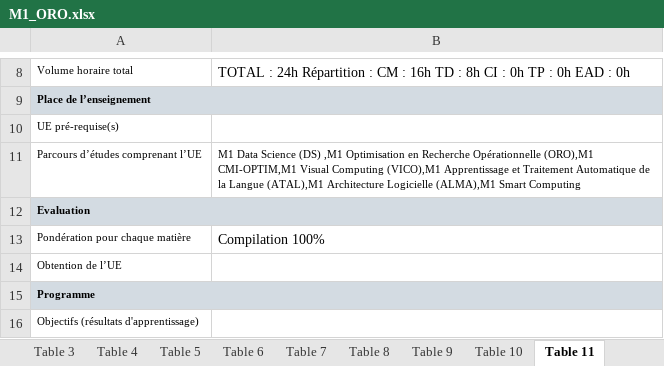
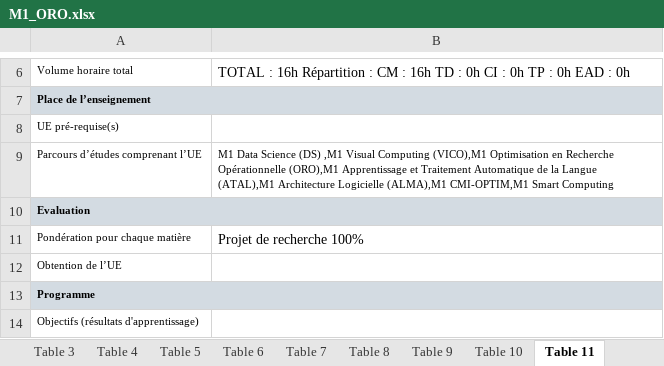
Before and after one commit to momo54/SLM-EXP, an Excel workbook: data/MasterInfo/M1_ORO.xlsx, sheet Table 11, drawn as a sheet; only a part is shown, gaps mark what is left out; values as stored, in another font and other column widths than the file's, no borders; addresses are those after the commit; the diff covers the shown part only; the diff names each change by its address in the sheet, - before the commit and + after, or states it on an @@ line.

Commit message:
Modification to 2025 Masters 1 (not yet 2)  excels, now they all contains 16 tables, and courses are properly cut

```diff
--- a/data/MasterInfo/M1_ORO.xlsx (sheet Table 11)
+++ b/data/MasterInfo/M1_ORO.xlsx (sheet Table 11)
-B6: TOTAL : 24h Répartition : CM : 16h TD : 8h CI :…
+B6: TOTAL : 16h Répartition : CM : 16h TD : 0h CI :…
-B9: …(DS) ,M1 Optimisation en Recherche Opérationnelle (ORO),M1 CMI-OPTIM,M1 Visual Computing (VICO),M1 Apprentissage et Traitement Automatique de la Langue (ATAL),M1 Architecture Logicielle (ALMA),M1 Smart Computing
+B9: …(DS) ,M1 Visual Computing (VICO),M1 Optimisation en Recherche Opérationnelle (ORO),M1 Apprentissage et Traitement Automatique de la Langue (ATAL),M1 Architecture Logicielle (ALMA),M1 CMI-OPTIM,M1 Smart Computing
-B11: Compilation 100%
+B11: Projet de recherche 100%
```
Also changed, not shown: 1 added row, 21 removed rows and 3 edited cells elsewhere in this sheet, sheet Table 15, sheet Table 8, sheet Table 14, sheet Table 13, sheet Table 10, sheet Table 16, 5 more sheets, other sheet tabs, charts or pictures, data/MasterInfo/M1_ALMA.xlsx, data/MasterInfo/M1_ATAL.xlsx, 2 other files.
